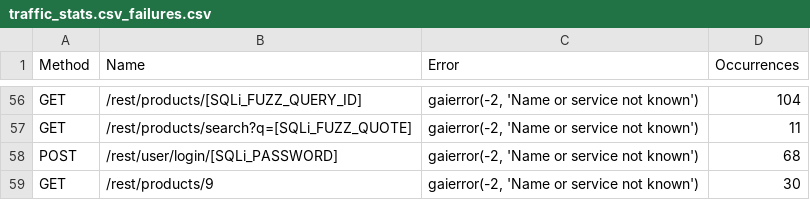
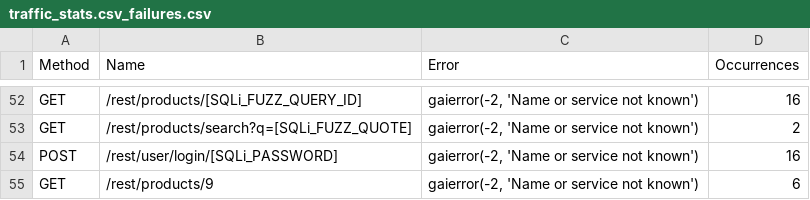
Before and after one commit to thisCoderGuy/ai-waf, a CSV file: kali/locust-reports/traffic_stats.csv_failures.csv, drawn as a sheet; only a part is shown, gaps mark what is left out; addresses are those after the commit; the diff covers the shown part only; the diff names each change by its address in the sheet, - before the commit and + after, or states it on an @@ line.

```diff
--- a/kali/locust-reports/traffic_stats.csv_failures.csv
+++ b/kali/locust-reports/traffic_stats.csv_failures.csv
-D52 (Occurrences): 104
+D52 (Occurrences): 16
-D53 (Occurrences): 11
+D53 (Occurrences): 2
-D54 (Occurrences): 68
+D54 (Occurrences): 16
-D55 (Occurrences): 30
+D55 (Occurrences): 6
```
Also changed, not shown: 4 removed rows and 50 edited cells elsewhere in this file, kali/locust-reports/traffic_stats.csv_stats.csv, 4 other files.
